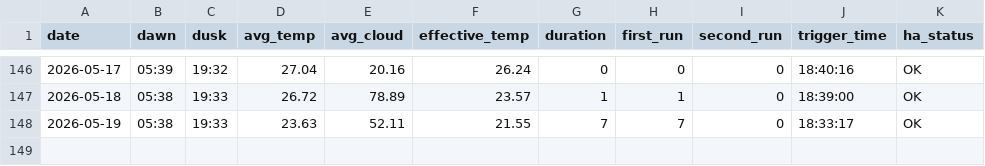
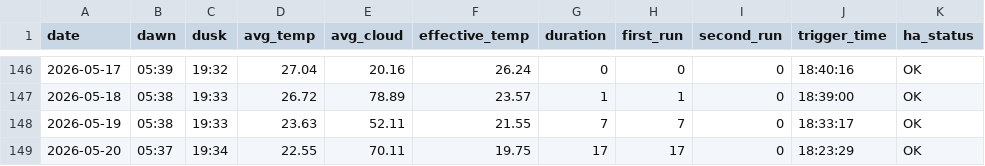
Before and after one commit to guydvir2/Time_and_Sun_Boiler, a CSV file: data/csv/daily_log.csv, drawn as a sheet; only a part is shown, gaps mark what is left out.

```diff
--- a/data/csv/daily_log.csv
+++ b/data/csv/daily_log.csv
@@ -148 +148,2 @@ date,dawn,dusk,avg_temp,avg_cloud,effective_temp,duration,first_run,second_run,t
 2026-05-19,05:38,19:33,23.63,52.11,21.55,7,7,0,18:33:17,OK
+2026-05-20,05:37,19:34,22.55,70.11,19.75,17,17,0,18:23:29,OK
```
Also changed, not shown: 4 other files.
